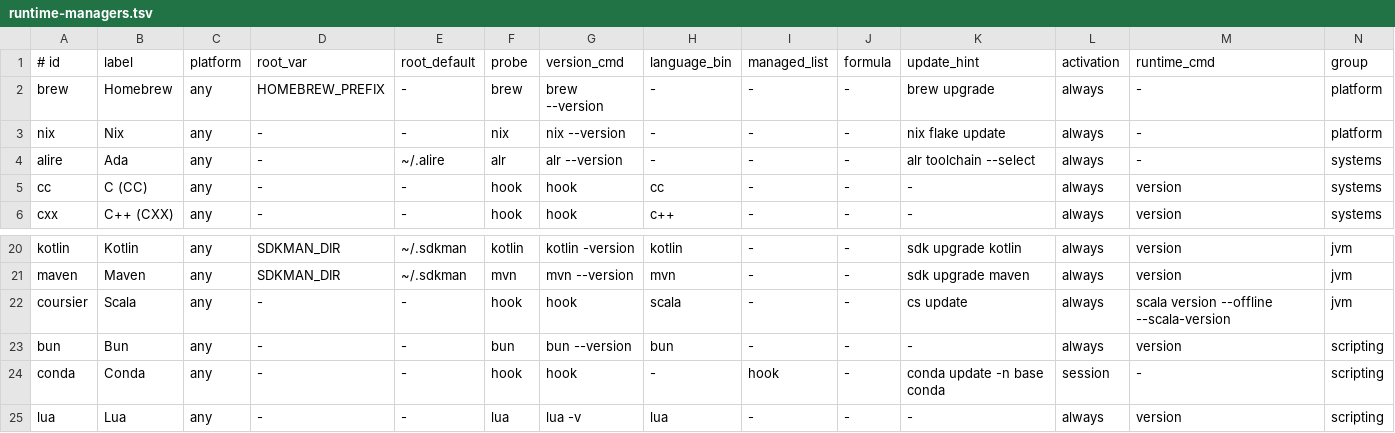
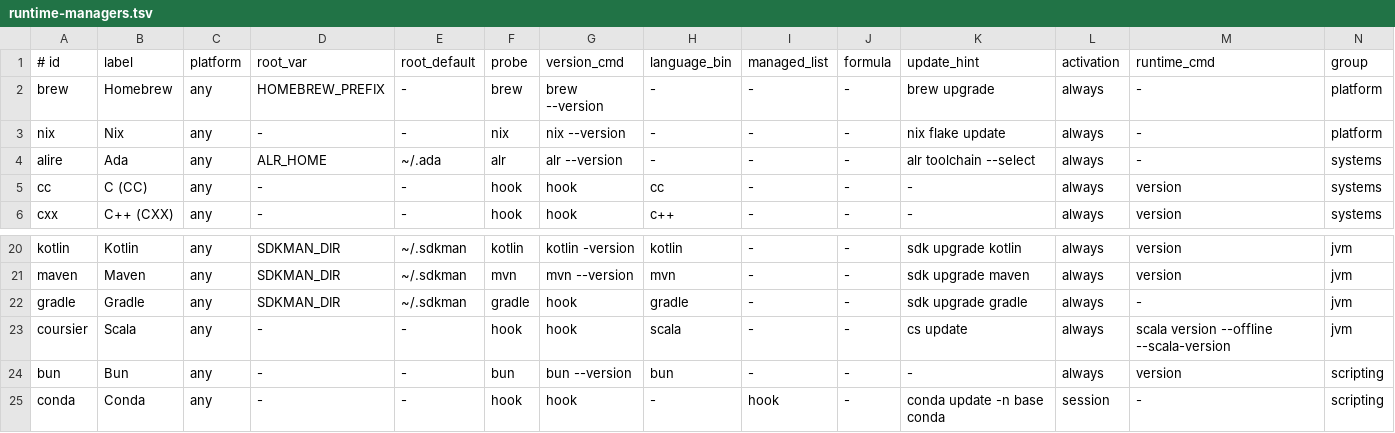
Before and after one commit to LCS-Dev-Ergos/Dotfiles, a TSV file: home/shells/zsh/packages/runtime-managers.tsv, drawn as a sheet; only a part is shown, gaps mark what is left out; the shorter side is filled out with more unchanged rows.

Commit message:
fix(devdoctor): Report Gradle and find Ada through ALR_HOME.
- Add a Gradle row that reads the selected candidate from its link instead of starting a JVM that initializes ~/.gradle.
- Resolve the Ada row's root through ALR_HOME (~/.ada), where alr lives, instead of alr install's prefix, which a host without it reported as broken.

```diff
--- a/home/shells/zsh/packages/runtime-managers.tsv
+++ b/home/shells/zsh/packages/runtime-managers.tsv
@@ -3,3 +3,3 @@ brew	Homebrew	any	HOMEBREW_PREFIX	-	brew	brew --version	-	-	-	brew upgrade	alway
 nix	Nix	any	-	-	nix	nix --version	-	-	-	nix flake update	always	-	platform
-alire	Ada	any	-	~/.alire	alr	alr --version	-	-	-	alr toolchain --select	always	-	systems
+alire	Ada	any	ALR_HOME	~/.ada	alr	alr --version	-	-	-	alr toolchain --select	always	-	systems
 cc	C (CC)	any	-	-	hook	hook	cc	-	-	-	always	version	systems
@@ -21,2 +21,3 @@ kotlin	Kotlin	any	SDKMAN_DIR	~/.sdkman	kotlin	kotlin -version	kotlin	-	-	sdk upg
 maven	Maven	any	SDKMAN_DIR	~/.sdkman	mvn	mvn --version	mvn	-	-	sdk upgrade maven	always	version	jvm
+gradle	Gradle	any	SDKMAN_DIR	~/.sdkman	gradle	hook	gradle	-	-	sdk upgrade gradle	always	-	jvm
 coursier	Scala	any	-	-	hook	hook	scala	-	-	cs update	always	scala version --offline --scala-version	jvm
```
Also changed, not shown: 1 other file.
